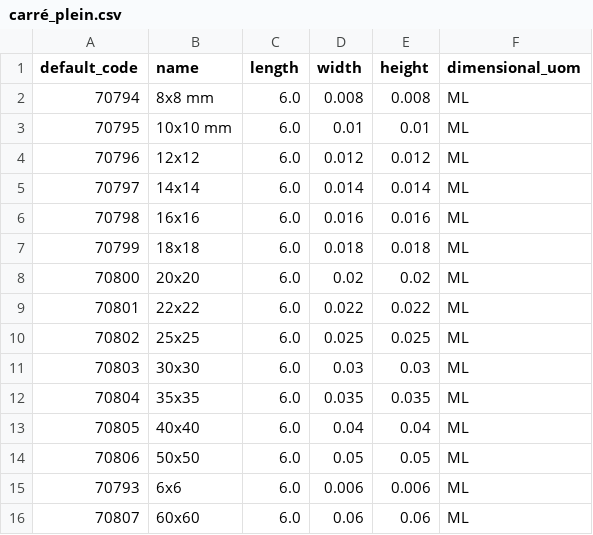
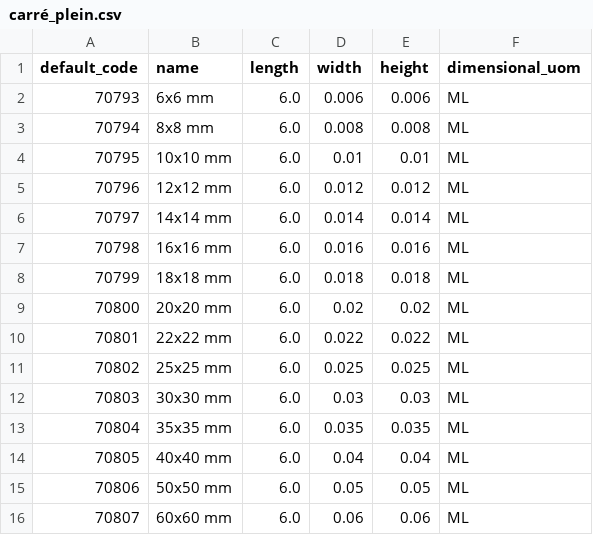
Before and after one commit to Metallerie/odoo18, a CSV file: csv/carré_plein.csv, drawn as a sheet.

Commit message:
Update carré_plein.csv

```diff
--- a/csv/carré_plein.csv
+++ b/csv/carré_plein.csv
@@ -1,16 +1,16 @@
 default_code,name,length,width,height,dimensional_uom
+"70793","6x6 mm",6.0,0.006,0.006,"ML"
 "70794","8x8 mm",6.0,0.008,0.008,"ML"
 "70795","10x10 mm",6.0,0.01,0.01,"ML"
-"70796","12x12",6.0,0.012,0.012,"ML"
-"70797","14x14",6.0,0.014,0.014,"ML"
-"70798","16x16",6.0,0.016,0.016,"ML"
-"70799","18x18",6.0,0.018,0.018,"ML"
-"70800","20x20",6.0,0.02,0.02,"ML"
-"70801","22x22",6.0,0.022,0.022,"ML"
-"70802","25x25",6.0,0.025,0.025,"ML"
-"70803","30x30",6.0,0.03,0.03,"ML"
-"70804","35x35",6.0,0.035,0.035,"ML"
-"70805","40x40",6.0,0.04,0.04,"ML"
-"70806","50x50",6.0,0.05,0.05,"ML"
-"70793","6x6",6.0,0.006,0.006,"ML"
-"70807","60x60",6.0,0.06,0.06,"ML"
+"70796","12x12 mm",6.0,0.012,0.012,"ML"
+"70797","14x14 mm",6.0,0.014,0.014,"ML"
+"70798","16x16 mm",6.0,0.016,0.016,"ML"
+"70799","18x18 mm",6.0,0.018,0.018,"ML"
+"70800","20x20 mm",6.0,0.02,0.02,"ML"
+"70801","22x22 mm",6.0,0.022,0.022,"ML"
+"70802","25x25 mm",6.0,0.025,0.025,"ML"
+"70803","30x30 mm",6.0,0.03,0.03,"ML"
+"70804","35x35 mm",6.0,0.035,0.035,"ML"
+"70805","40x40 mm",6.0,0.04,0.04,"ML"
+"70806","50x50 mm",6.0,0.05,0.05,"ML"
+"70807","60x60 mm",6.0,0.06,0.06,"ML"
```
